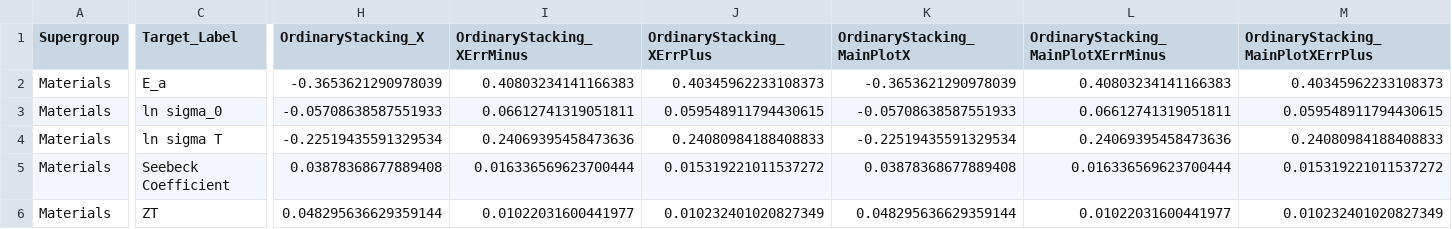
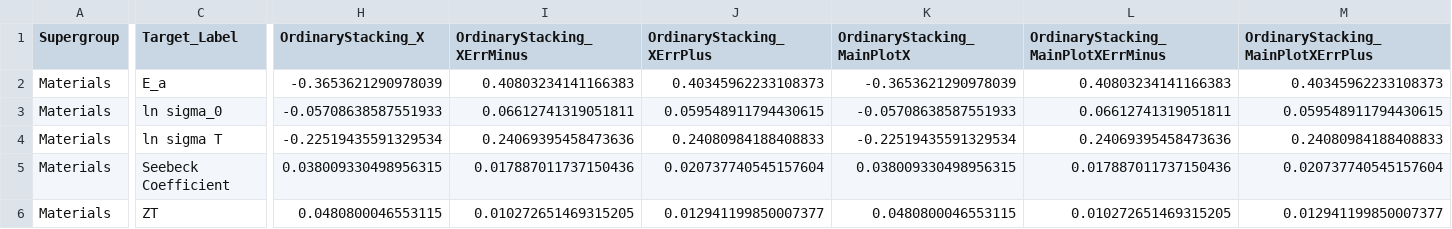
Before and after one commit to hanhanhanhanhanhanhanhanhanhanhan/PhysicsGate, a CSV file: source_data/figure3/Figure3_Ensemble.csv, drawn as a sheet; only a part is shown, gaps mark what is left out; the diff covers the shown part only; the diff names each change by its address in the sheet, - before the commit and + after, or states it on an @@ line.

```diff
--- a/source_data/figure3/Figure3_Ensemble.csv
+++ b/source_data/figure3/Figure3_Ensemble.csv
-H5 (OrdinaryStacking_X): 0.03878368677889408
+H5 (OrdinaryStacking_X): 0.038009330498956315
-I5 (OrdinaryStacking_XErrMinus): 0.016336569623700444
+I5 (OrdinaryStacking_XErrMinus): 0.017887011737150436
-J5 (OrdinaryStacking_XErrPlus): 0.015319221011537272
+J5 (OrdinaryStacking_XErrPlus): 0.020737740545157604
-K5 (OrdinaryStacking_MainPlotX): 0.03878368677889408
+K5 (OrdinaryStacking_MainPlotX): 0.038009330498956315
-L5: 0.016336569623700444
+L5: 0.017887011737150436
-M5: 0.015319221011537272
+M5: 0.020737740545157604
-H6 (OrdinaryStacking_X): 0.048295636629359144
+H6 (OrdinaryStacking_X): 0.0480800046553115
-I6 (OrdinaryStacking_XErrMinus): 0.01022031600441977
+I6 (OrdinaryStacking_XErrMinus): 0.010272651469315205
-J6 (OrdinaryStacking_XErrPlus): 0.010232401020827349
+J6 (OrdinaryStacking_XErrPlus): 0.012941199850007377
-K6 (OrdinaryStacking_MainPlotX): 0.048295636629359144
+K6 (OrdinaryStacking_MainPlotX): 0.0480800046553115
-L6: 0.01022031600441977
+L6: 0.010272651469315205
-M6: 0.010232401020827349
+M6: 0.012941199850007377
```
Also changed, not shown: 60 edited cells elsewhere in this file, results/tables/TableS5.csv, source_data/figure3/Figure3_PhysicsInformed.csv, 5 other files.
